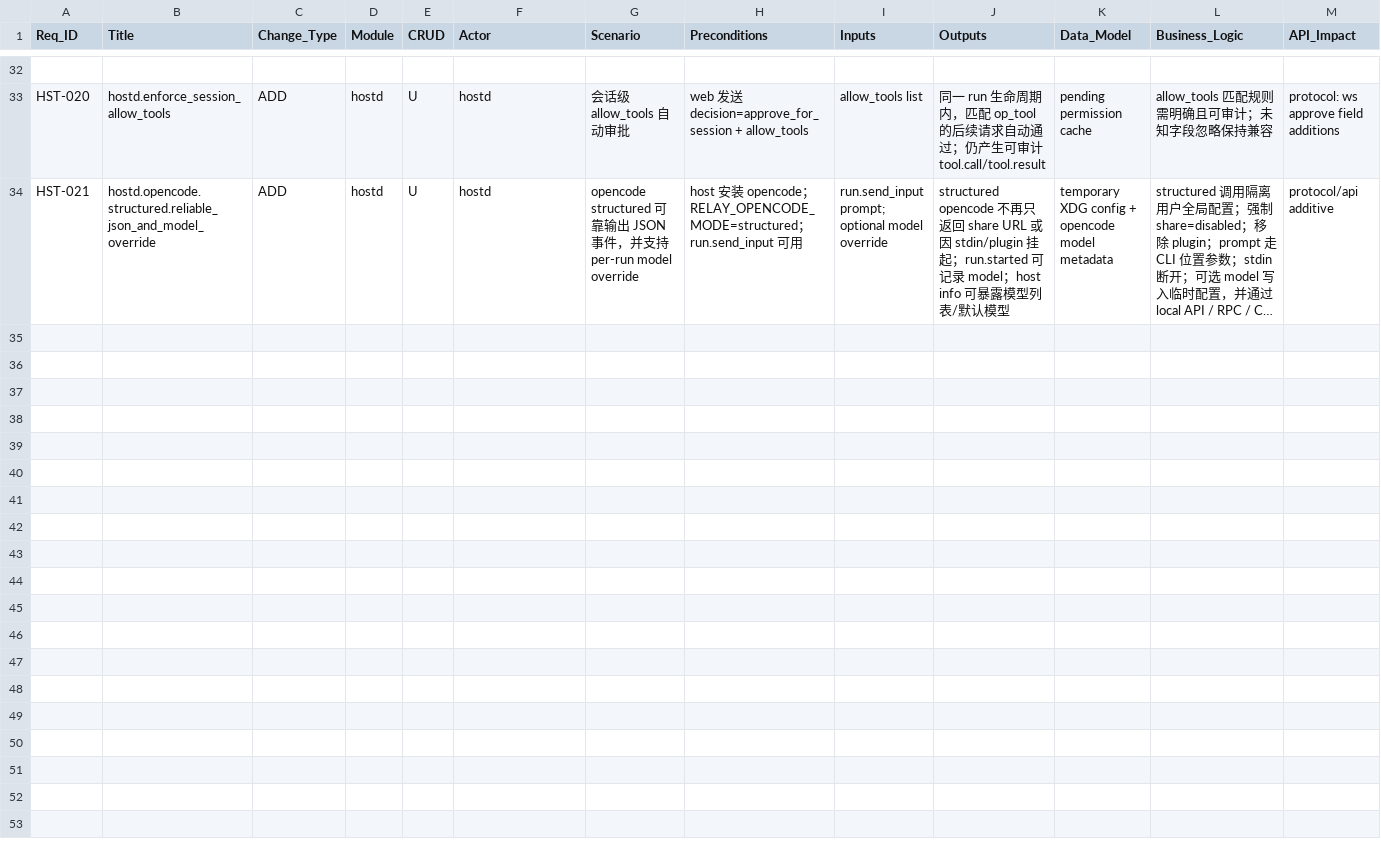
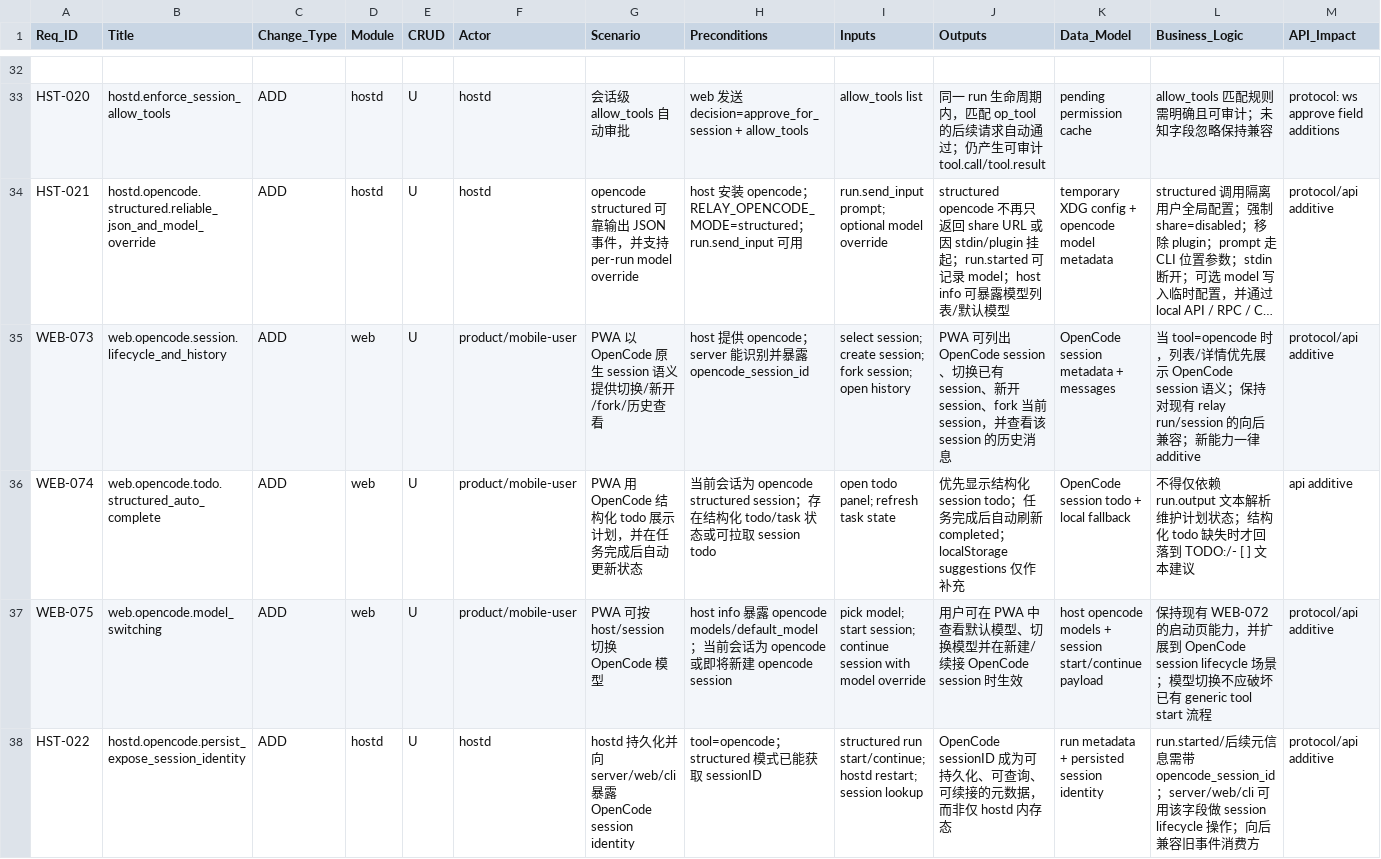
Before and after one commit to aipper/relay, a CSV file: requirements/requirements-issues.csv, drawn as a sheet; only a part is shown, gaps mark what is left out; long unchanged cells end in …; rows hold the shown columns only; the diff names each change by its address in the sheet, - before the commit and + after, or states it on an @@ line.

Commit message:
docs: add opencode-first planning artifacts

```diff
--- a/requirements/requirements-issues.csv
+++ b/requirements/requirements-issues.csv
+row 35: WEB-073 | web.opencode.session.lifecycle_and_history | ADD | web | U | product/mobile-user | PWA 以 OpenCode 原生 session 语义提供切换/新开/fork/历史查看 | host 提供 opencode；server 能识别并暴露 opencode_session_id | select session; create session; fork session; open history | PWA 可列出 OpenCode session、切换已有 session、新开 session、fork 当前 session，并查看该 session 的历史消息 | OpenCode session metadata + messages | 当 tool=opencode 时，列表/详情优先展示 OpenCode session 语义；保持对现有 relay run/session 的向后兼容；新能力一律 additive | protocol/api additive
+row 36: WEB-074 | web.opencode.todo.structured_auto_complete | ADD | web | U | product/mobile-user | PWA 用 OpenCode 结构化 todo 展示计划，并在任务完成后自动更新状态 | 当前会话为 opencode structured session；存在结构化 todo/task 状态或可拉取 session todo | open todo panel; refresh task state | 优先显示结构化 session todo；任务完成后自动刷新 completed；localStorage suggestions 仅作补充 | OpenCode session todo + local fallback | 不得仅依赖 run.output 文本解析维护计划状态；结构化 todo 缺失时才回落到 TODO:/- [ ] 文本建议 | api additive
+row 37: WEB-075 | web.opencode.model_switching | ADD | web | U | product/mobile-user | PWA 可按 host/session 切换 OpenCode 模型 | host info 暴露 opencode models/default_model；当前会话为 opencode 或即将新建 opencode session | pick model; start session; continue session with model override | 用户可在 PWA 中查看默认模型、切换模型并在新建/续接 OpenCode session 时生效 | host opencode models + session start/continue payload | 保持现有 WEB-072 的启动页能力，并扩展到 OpenCode session lifecycle 场景；模型切换不应破坏已有 generic tool start 流程 | protocol/api additive
+row 38: HST-022 | hostd.opencode.persist_expose_session_identity | ADD | hostd | U | hostd | hostd 持久化并向 server/web/cli 暴露 OpenCode session identity | tool=opencode；structured 模式已能获取 sessionID | structured run start/continue; hostd restart; session lookup | OpenCode sessionID 成为可持久化、可查询、可续接的元数据，而非仅 hostd 内存态 | run metadata + persisted session identity | run.started/后续元信息需带 opencode_session_id；server/web/cli 可用该字段做 session lifecycle 操作；向后兼容旧事件消费方 | protocol/api additive
```
Also changed, not shown: 8 other files.
